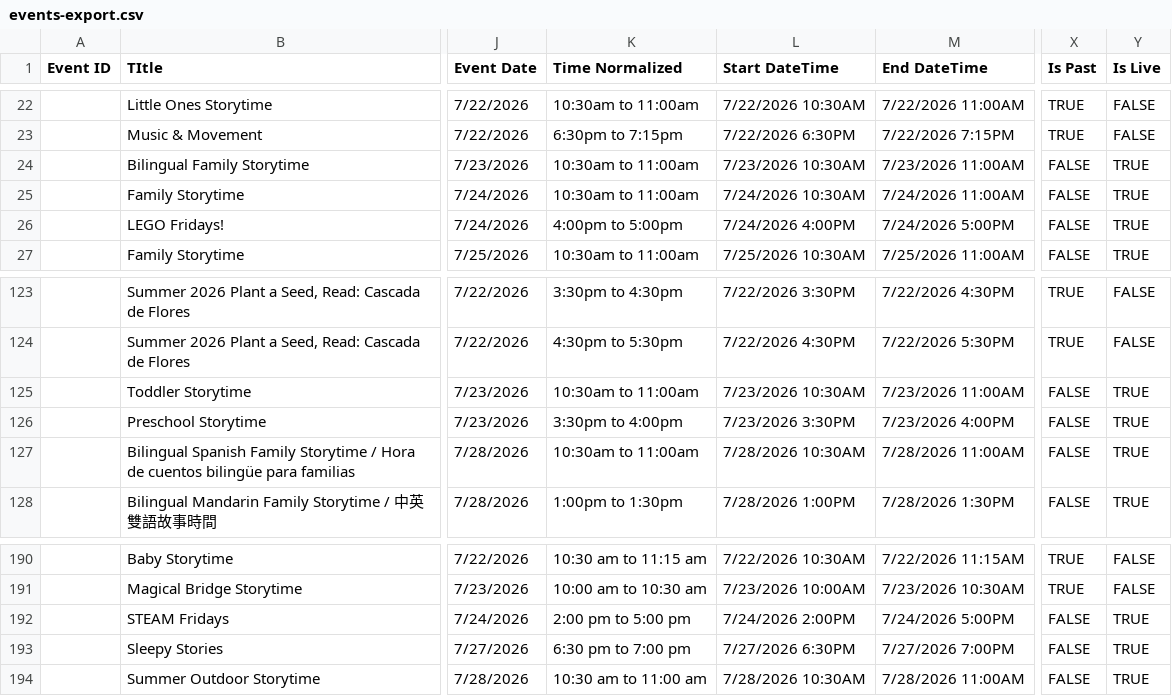
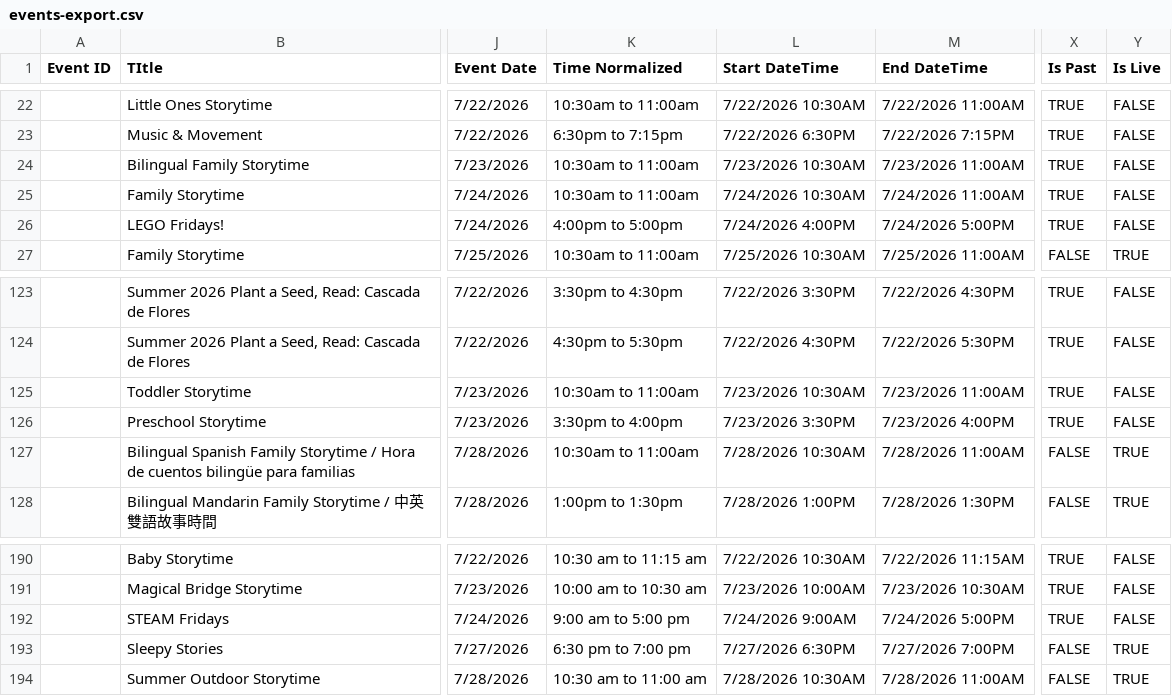
Before and after one commit to puddlesmap/puddles-v2, a CSV file: data/events-export.csv, drawn as a sheet; only a part is shown, gaps mark what is left out; the diff names each change by its address in the sheet, - before the commit and + after, or states it on an @@ line.

```diff
--- a/data/events-export.csv
+++ b/data/events-export.csv
-X24:X26 (Is Past): FALSE
+X24:X26 (Is Past): TRUE
-Y24:Y26 (Is Live): TRUE
+Y24:Y26 (Is Live): FALSE
-X125:X126 (Is Past): FALSE
+X125:X126 (Is Past): TRUE
-Y125:Y126 (Is Live): TRUE
+Y125:Y126 (Is Live): FALSE
-K192 (Time Normalized): 2:00 pm to 5:00 pm
+K192 (Time Normalized): 9:00 am to 5:00 pm
-L192 (Start DateTime): 7/24/2026 2:00PM
+L192 (Start DateTime): 7/24/2026 9:00AM
-X192 (Is Past): FALSE
+X192 (Is Past): TRUE
-Y192 (Is Live): TRUE
+Y192 (Is Live): FALSE
```
Also changed, not shown: 2 other files.
